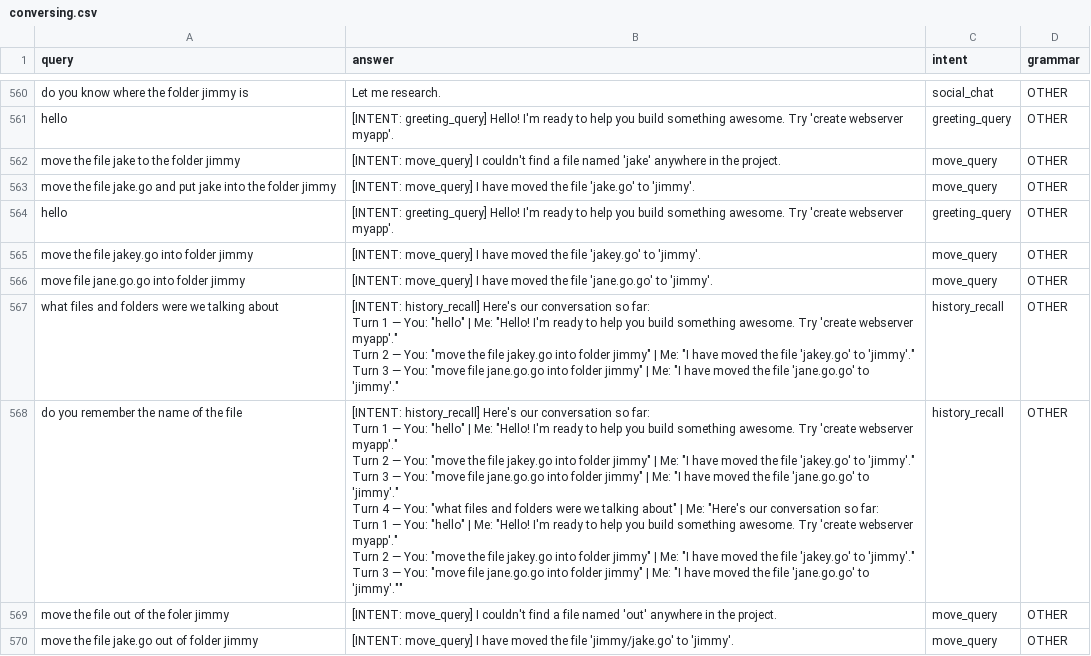
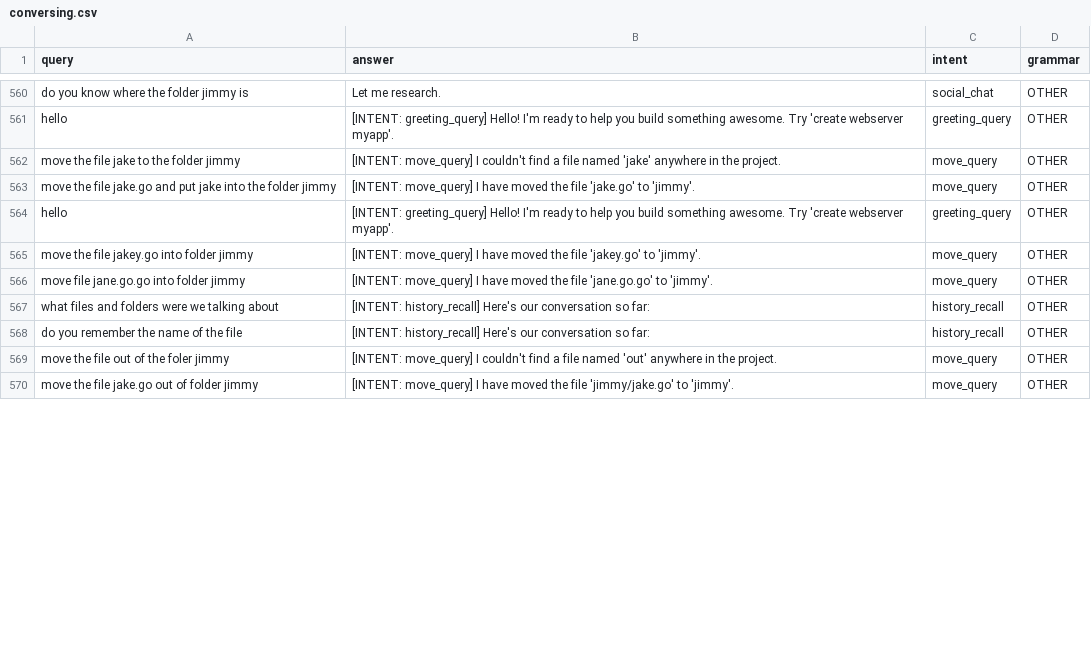
Before and after one commit to golangast/gollemer, a CSV file: data/training/trainingdata/conversing.csv, drawn as a sheet; only a part is shown, gaps mark what is left out; ↵ is a line break in a cell; the diff covers the shown part only; the diff names each change by its address in the sheet, - before the commit and + after, or states it on an @@ line.

Commit message:
updated training to use ollama teacher model

```diff
--- a/data/training/trainingdata/conversing.csv
+++ b/data/training/trainingdata/conversing.csv
-B567 (answer): …so far: ↵ Turn 1 — You: "hello" | Me: "Hello! I'm ready to help you build something awesome. Try 'create webserver myapp'." ↵ Turn 2 — You: "move the file jakey.go into folder jimmy" | Me: "I have moved the file 'jakey.go' to 'jimmy'." ↵ Turn 3 — You: "move file jane.go.go into folder jimmy" | Me: "I have moved the file 'jane.go.go' to 'jimmy'."
+B567 (answer): …so far:
-B568 (answer): …so far: ↵ Turn 1 — You: "hello" | Me: "Hello! I'm ready to help you build something awesome. Try 'create webserver myapp'." ↵ Turn 2 — You: "move the file jakey.go into folder jimmy" | Me: "I have moved the file 'jakey.go' to 'jimmy'." ↵ Turn 3 — You: "move file jane.go.go into folder jimmy" | Me: "I have moved the file 'jane.go.go' to 'jimmy'." ↵ Turn 4 — You: "what files and folders were we talking about" | Me: "Here's our conversation so far: ↵ Turn 1 — You: "hello" | Me: "Hello! I'm ready to help you build something awesome. Try 'create webserver myapp'." ↵ Turn 2 — You: "move the file jakey.go into folder jimmy" | Me: "I have moved the file 'jakey.go' to 'jimmy'." ↵ Turn 3 — You: "move file jane.go.go into folder jimmy" | Me: "I have moved the file 'jane.go.go' to 'jimmy'.""
+B568 (answer): …so far:
```
Also changed, not shown: 1 edited cell elsewhere in this file, 58 other files.
